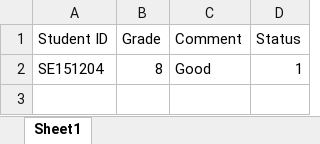
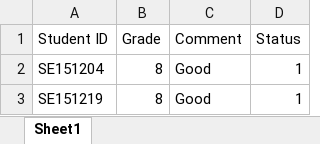
Before and after one commit to tranduc01/OJT_Management, an Excel workbook: web/Result/result.xlsx, sheet Sheet1, drawn as a sheet; values as stored, in another font and other column widths than the file's, no borders; the diff names each change by its address in the sheet, - before the commit and + after, or states it on an @@ line.

```diff
--- a/web/Result/result.xlsx (sheet Sheet1)
+++ b/web/Result/result.xlsx (sheet Sheet1)
+row 3: SE151219 | 8 | Good | 1
```
Also changed, not shown: 28 other files.
